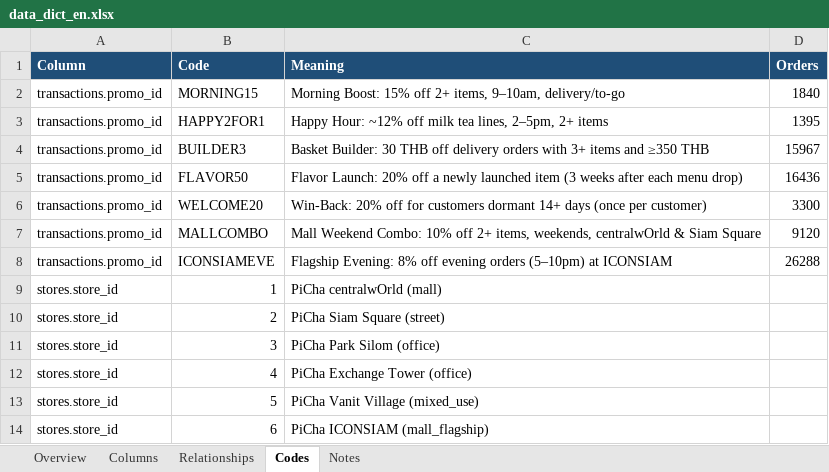
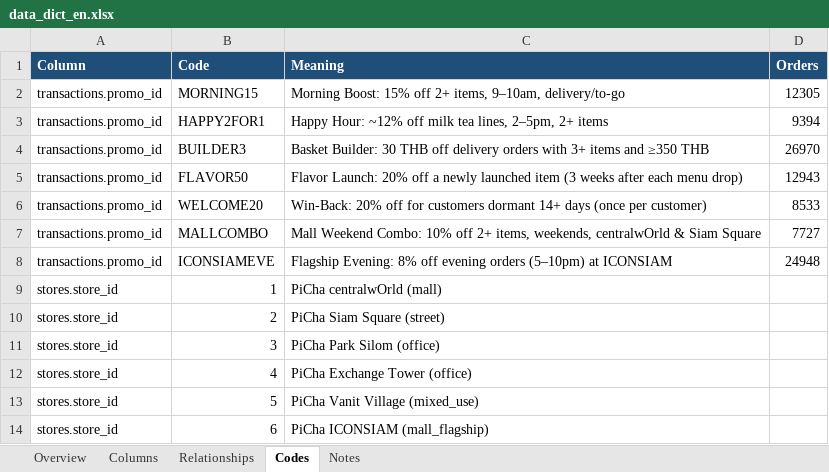
Before and after one commit to prasertcbs/picha, an Excel workbook: picha12mo/data_dict_en.xlsx, sheet Codes, drawn as a sheet; values as stored, in another font and other column widths than the file's, no borders; the diff names each change by its address in the sheet, - before the commit and + after, or states it on an @@ line.

```diff
--- a/picha12mo/data_dict_en.xlsx (sheet Codes)
+++ b/picha12mo/data_dict_en.xlsx (sheet Codes)
-D2 (Orders): 1840
+D2 (Orders): 12305
-D3 (Orders): 1395
+D3 (Orders): 9394
-D4 (Orders): 15967
+D4 (Orders): 26970
-D5 (Orders): 16436
+D5 (Orders): 12943
-D6 (Orders): 3300
+D6 (Orders): 8533
-D7 (Orders): 9120
+D7 (Orders): 7727
-D8 (Orders): 26288
+D8 (Orders): 24948
```
Also changed, not shown: sheet Columns, sheet Relationships, sheet Notes, sheet Overview, 19 other files.
